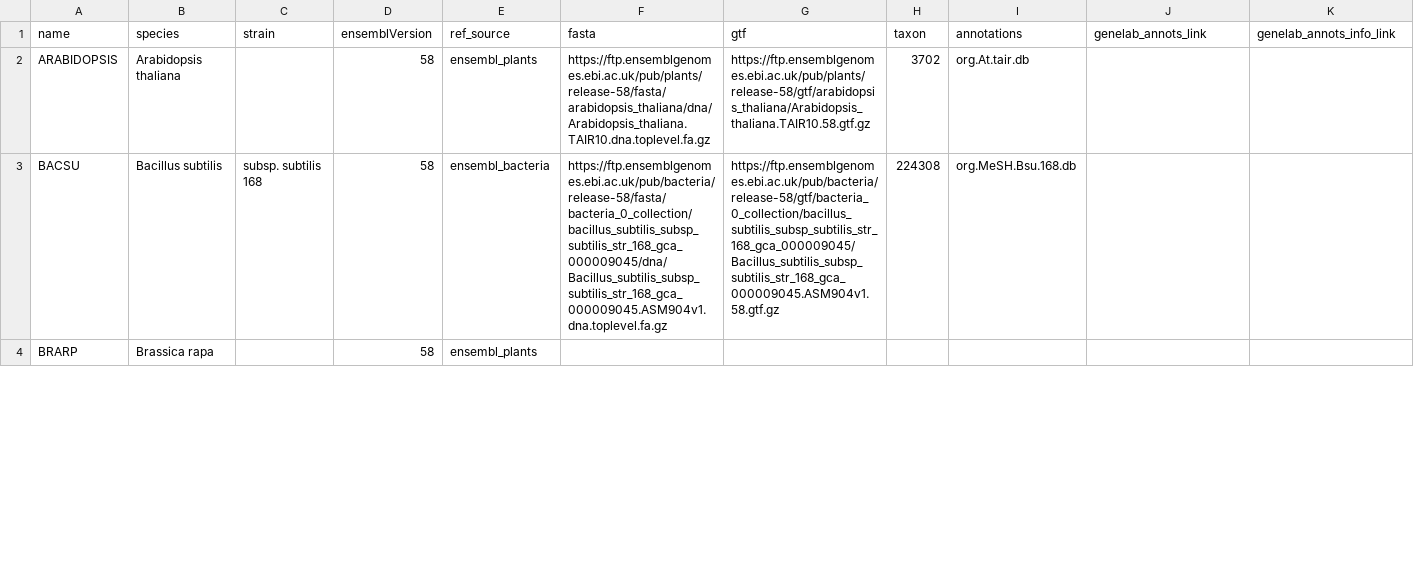
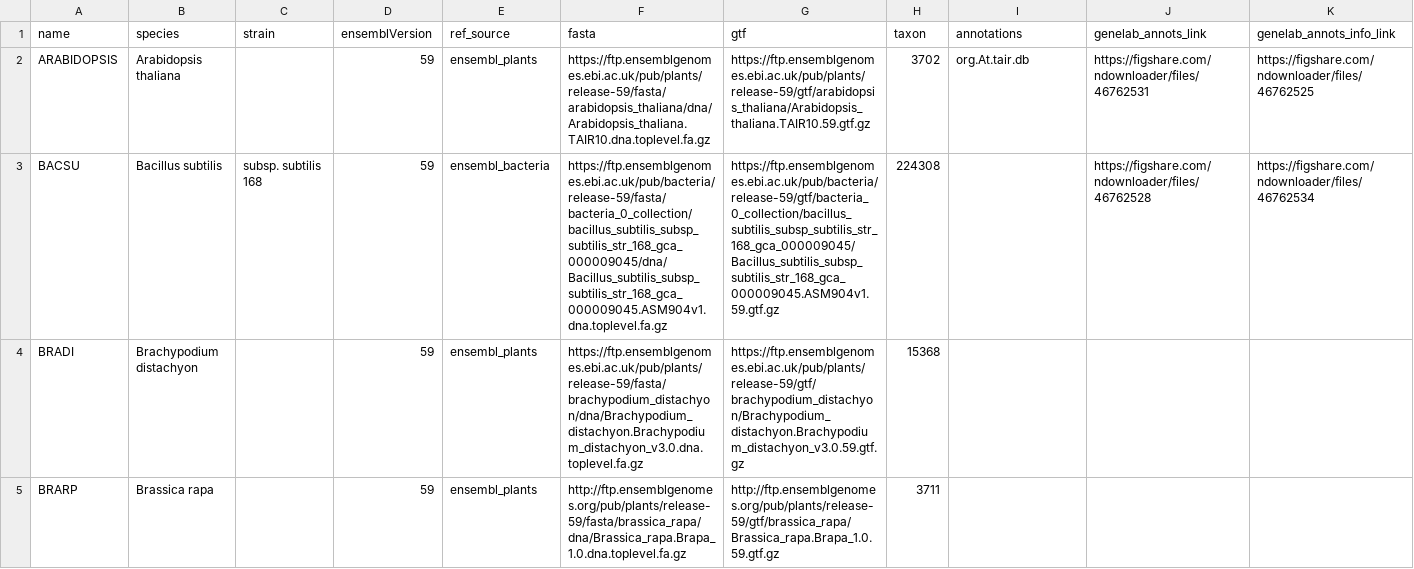
Before and after one commit to torres-alexis/GeneLab_Data_Processing, a CSV file: GeneLab_Reference_Annotations/Pipeline_GL-DPPD-7110_Versions/GL-DPPD-7110-A/GL-DPPD-7110-A_annotations.csv, drawn as a sheet; only a part is shown; addresses are those after the commit; the diff covers the shown part only; the diff names each change by its address in the sheet, - before the commit and + after, or states it on an @@ line.

Commit message:
[GL_RefAnnotTable] Updated Reference annotations CSV

```diff
--- a/GeneLab_Reference_Annotations/Pipeline_GL-DPPD-7110_Versions/GL-DPPD-7110-A/GL-DPPD-7110-A_annotations.csv
+++ b/GeneLab_Reference_Annotations/Pipeline_GL-DPPD-7110_Versions/GL-DPPD-7110-A/GL-DPPD-7110-A_annotations.csv
-D2:D3 (ensemblVersion): 58
+D2:D3 (ensemblVersion): 59
-F2 (fasta): https://ftp.ensemblgenomes.ebi.ac.uk/pub/plants/release-58/fasta/arabidopsis_thaliana/dna/Arabidopsis_thaliana.TAIR10.dna.toplevel.fa.gz
+F2 (fasta): https://ftp.ensemblgenomes.ebi.ac.uk/pub/plants/release-59/fasta/arabidopsis_thaliana/dna/Arabidopsis_thaliana.TAIR10.dna.toplevel.fa.gz
-G2 (gtf): https://ftp.ensemblgenomes.ebi.ac.uk/pub/plants/release-58/gtf/arabidopsis_thaliana/Arabidopsis_thaliana.TAIR10.58.gtf.gz
+G2 (gtf): https://ftp.ensemblgenomes.ebi.ac.uk/pub/plants/release-59/gtf/arabidopsis_thaliana/Arabidopsis_thaliana.TAIR10.59.gtf.gz
-J2 (genelab_annots_link): (empty)
+J2 (genelab_annots_link): https://figshare.com/ndownloader/files/46762531
-K2 (genelab_annots_info_link): (empty)
+K2 (genelab_annots_info_link): https://figshare.com/ndownloader/files/46762525
-F3 (fasta): https://ftp.ensemblgenomes.ebi.ac.uk/pub/bacteria/release-58/fasta/bacteria_0_collection/bacillus_subtilis_subsp_subtilis_str_168_gca_000009045/dna/Bacillus_subtilis_subsp_subtilis_str_168_gca_000009045.ASM904v1.dna.toplevel.fa.gz
+F3 (fasta): https://ftp.ensemblgenomes.ebi.ac.uk/pub/bacteria/release-59/fasta/bacteria_0_collection/bacillus_subtilis_subsp_subtilis_str_168_gca_000009045/dna/Bacillus_subtilis_subsp_subtilis_str_168_gca_000009045.ASM904v1.dna.toplevel.fa.gz
-G3 (gtf): https://ftp.ensemblgenomes.ebi.ac.uk/pub/bacteria/release-58/gtf/bacteria_0_collection/bacillus_subtilis_subsp_subtilis_str_168_gca_000009045/Bacillus_subtilis_subsp_subtilis_str_168_gca_000009045.ASM904v1.58.gtf.gz
+G3 (gtf): https://ftp.ensemblgenomes.ebi.ac.uk/pub/bacteria/release-59/gtf/bacteria_0_collection/bacillus_subtilis_subsp_subtilis_str_168_gca_000009045/Bacillus_subtilis_subsp_subtilis_str_168_gca_000009045.ASM904v1.59.gtf.gz
-I3 (annotations): org.MeSH.Bsu.168.db
+I3 (annotations): (empty)
-J3 (genelab_annots_link): (empty)
+J3 (genelab_annots_link): https://figshare.com/ndownloader/files/46762528
-K3 (genelab_annots_info_link): (empty)
+K3 (genelab_annots_info_link): https://figshare.com/ndownloader/files/46762534
+row 4: BRADI | Brachypodium distachyon |  | 59 | ensembl_plants | https://ftp.ensemblgenomes.ebi.ac.uk/pub/plants/release-59/fasta/brachypodium_distachyon/dna/Brachypodium_distachyon.Brachypodium_distachyon_v3.0.dna.toplevel.fa.gz | https://ftp.ensemblgenomes.ebi.ac.uk/pub/plants/release-59/gtf/brachypodium_distachyon/Brachypodium_distachyon.Brachypodium_distachyon_v3.0.59.gtf.gz | 15368
-D5 (ensemblVersion): 58
+D5 (ensemblVersion): 59
-F5 (fasta): (empty)
+F5 (fasta): http://ftp.ensemblgenomes.org/pub/plants/release-59/fasta/brassica_rapa/dna/Brassica_rapa.Brapa_1.0.dna.toplevel.fa.gz
-G5 (gtf): (empty)
+G5 (gtf): http://ftp.ensemblgenomes.org/pub/plants/release-59/gtf/brassica_rapa/Brassica_rapa.Brapa_1.0.59.gtf.gz
-H5 (taxon): (empty)
+H5 (taxon): 3711
```
Also changed, not shown: 1 added row, 2 removed rows and 52 edited cells elsewhere in this file.
